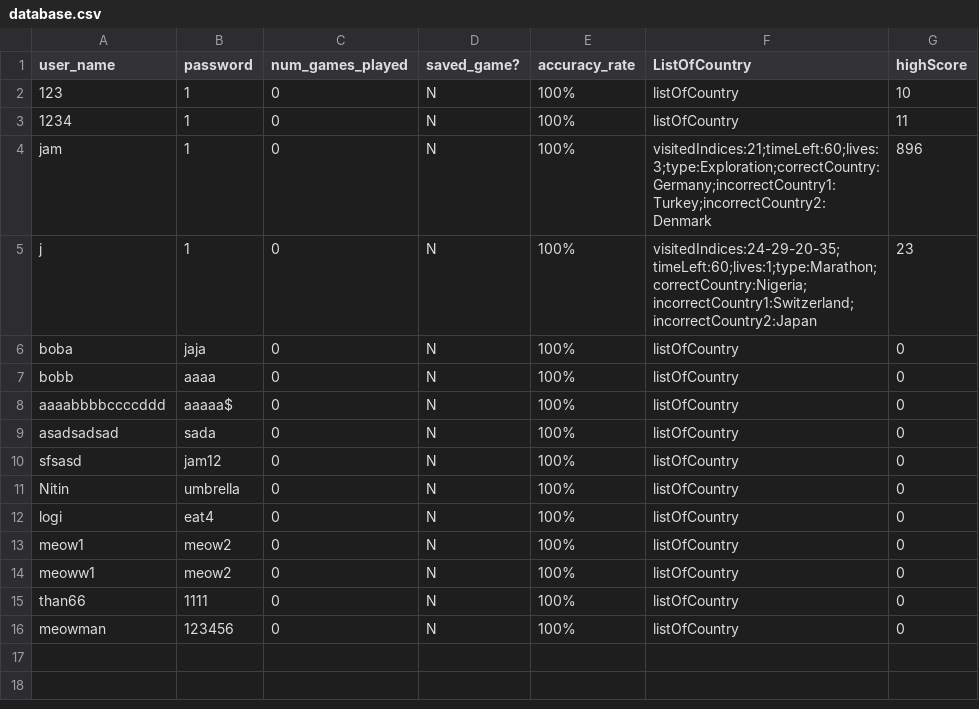
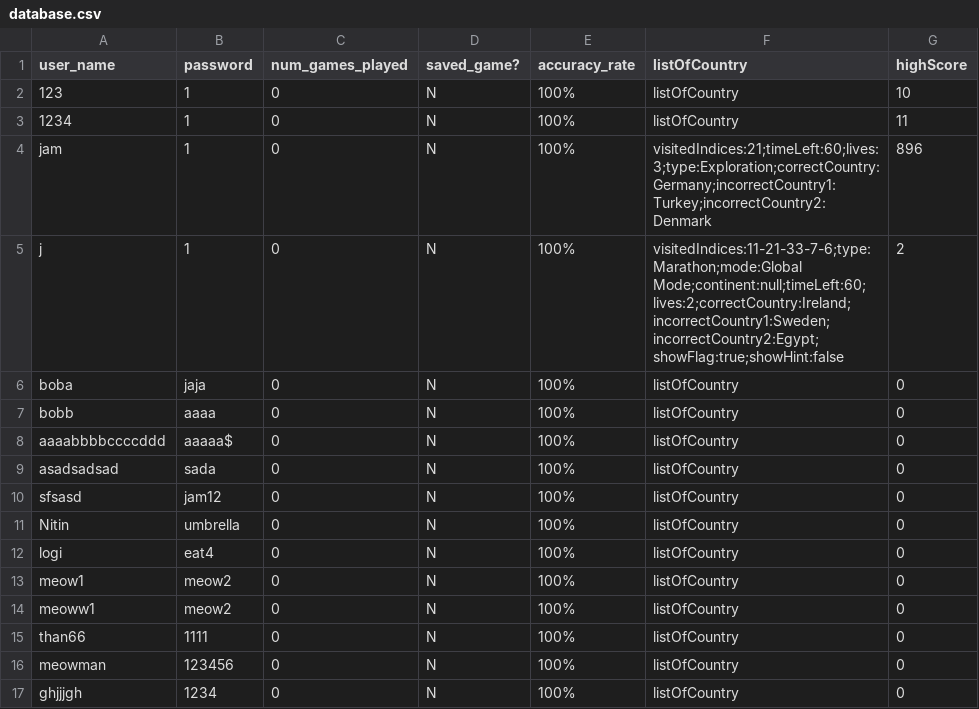
Before and after one commit to NitinVett/GeoEdu, a CSV file: Database/database.csv, drawn as a sheet.

```diff
--- a/Database/database.csv
+++ b/Database/database.csv
@@ -1,2 +1,2 @@
-"user_name","password","num_games_played","saved_game?","accuracy_rate","ListOfCountry","highScore"
+"user_name","password","num_games_played","saved_game?","accuracy_rate","listOfCountry","highScore"
 "123","1","0","N","100%","listOfCountry","10"
@@ -4,3 +4,3 @@
 "jam","1","0","N","100%","visitedIndices:21;timeLeft:60;lives:3;type:Exploration;correctCountry:Germany;incorrectCountry1:Turkey;incorrectCountry2:Denmark","896"
-"j","1","0","N","100%","visitedIndices:24-29-20-35;timeLeft:60;lives:1;type:Marathon;correctCountry:Nigeria;incorrectCountry1:Switzerland;incorrectCountry2:Japan","23"
+"j","1","0","N","100%","visitedIndices:11-21-33-7-6;type:Marathon;mode:Global Mode;continent:null;timeLeft:60;lives:2;correctCountry:Ireland;incorrectCountry1:Sweden;incorrectCountry2:Egypt;showFlag:true;showHint:false","2"
 "boba","jaja","0","N","100%","listOfCountry","0"
@@ -16 +16,2 @@
 "meowman","123456","0","N","100%","listOfCountry","0"
+"ghjjjgh","1234","0","N","100%","listOfCountry","0"
```
Also changed, not shown: 25 other files.
